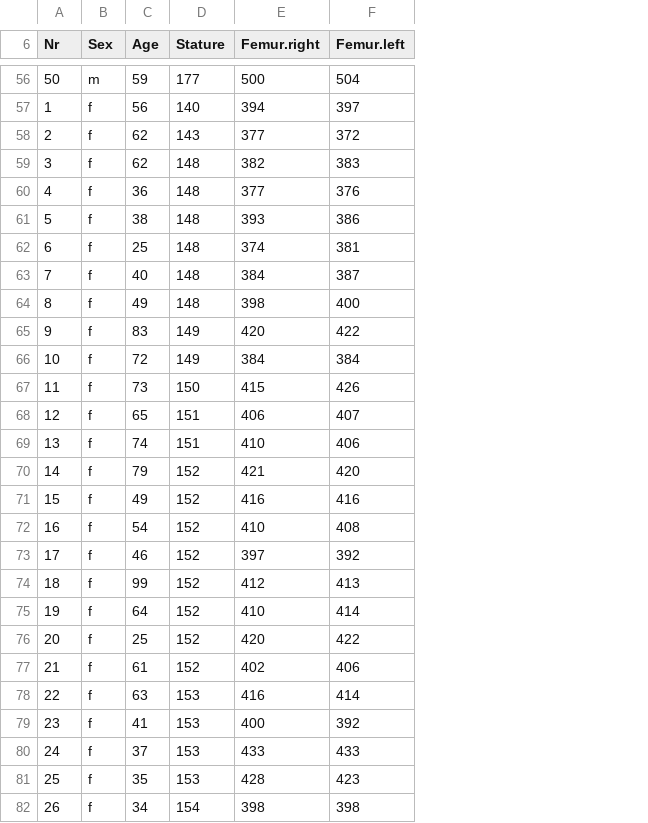
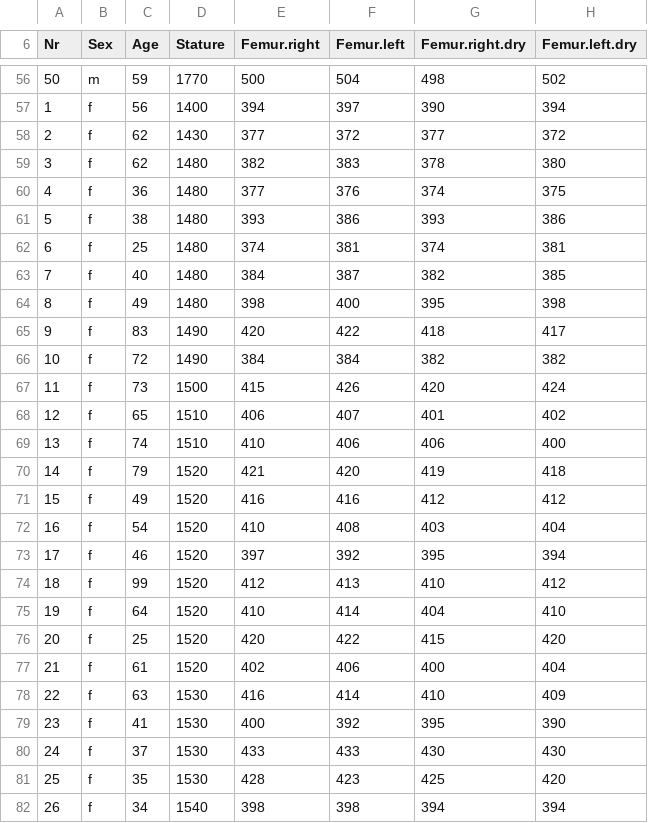
Before and after one commit to ISAAKiel/statuAAR, a CSV file: Rollet1888.csv, drawn as a sheet; only a part is shown, gaps mark what is left out; the diff covers the shown part only; the diff names each change by its address in the sheet, - before the commit and + after, or states it on an @@ line.

```diff
--- a/Rollet1888.csv
+++ b/Rollet1888.csv
+column G (Femur.right.dry), rows 56-82: 498 | 390 | 377 | 378 | 374 | 393 | 374 | 382 | 395 | 418 | 382 | 420 | 401 | 406 | 419 | 412 | 403 | 395 | 410 | 404 | 415 | 400 | 410 | 395 | 430 | 425 | 394
+column H (Femur.left.dry), rows 56-82: 502 | 394 | 372 | 380 | 375 | 386 | 381 | 385 | 398 | 417 | 382 | 424 | 402 | 400 | 418 | 412 | 404 | 394 | 412 | 410 | 420 | 404 | 409 | 390 | 430 | 420 | 394
-D56 (Stature): 177
+D56 (Stature): 1770
-D57 (Stature): 140
+D57 (Stature): 1400
-D58 (Stature): 143
+D58 (Stature): 1430
-D59:D64 (Stature): 148
+D59:D64 (Stature): 1480
-D65:D66 (Stature): 149
+D65:D66 (Stature): 1490
-D67 (Stature): 150
+D67 (Stature): 1500
-D68:D69 (Stature): 151
+D68:D69 (Stature): 1510
-D70:D77 (Stature): 152
+D70:D77 (Stature): 1520
-D78:D81 (Stature): 153
+D78:D81 (Stature): 1530
-D82 (Stature): 154
+D82 (Stature): 1540
```
Also changed, not shown: 77 edited cells elsewhere in this file, 1 other file.
